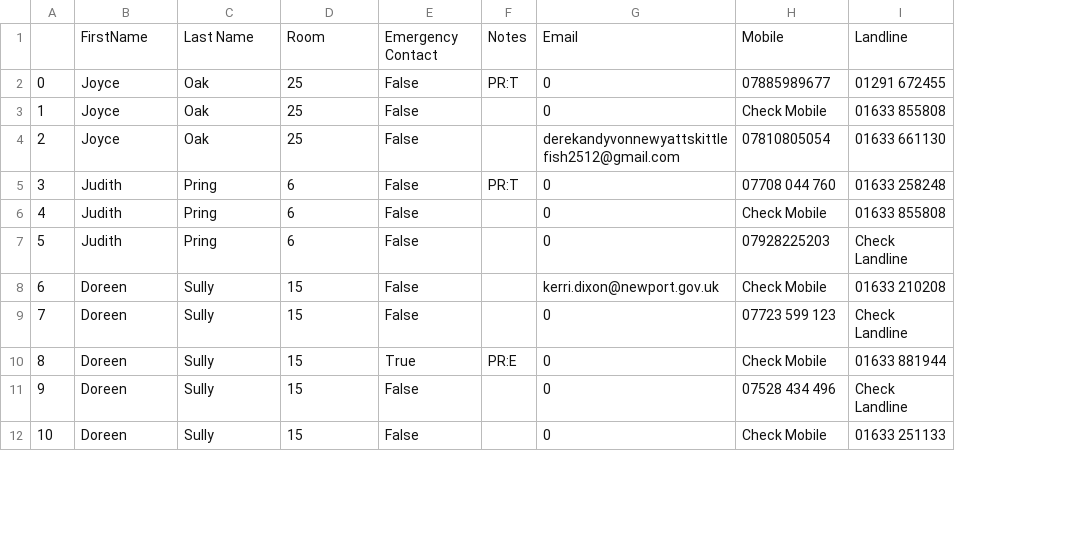
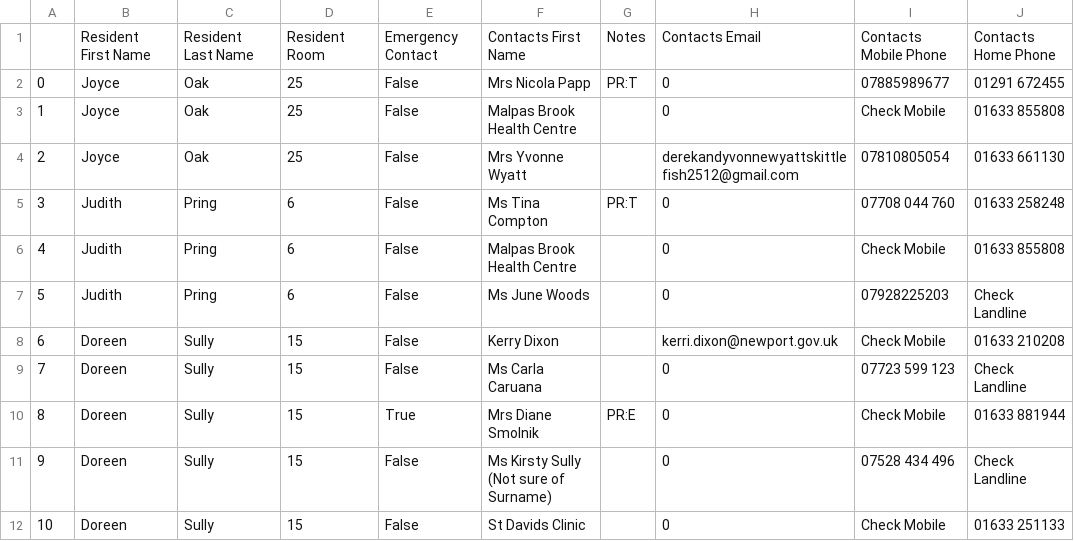
Before and after one commit to thunderbait/pcs-flex-adapter, a CSV file: flex.csv, drawn as a sheet; only a part is shown; removed rows and columns are numbered as before the commit, all else as after; the diff names each change by its address in the sheet, - before the commit and + after, or states it on an @@ line.

Commit message:
change column names

```diff
--- a/flex.csv
+++ b/flex.csv
+column F, rows 2-12: Mrs Nicola Papp | Malpas Brook Health Centre | Mrs Yvonne Wyatt | Ms Tina Compton | Malpas Brook Health Centre | Ms June Woods | Kerry Dixon | Ms Carla Caruana | Mrs Diane Smolnik | Ms Kirsty Sully (Not sure of Surname) | St Davids Clinic
-row 1:  | FirstName | Last Name | Room | Emergency Contact | Notes | Email | Mobile | Landline
+row 1:  | Resident First Name | Resident Last Name | Resident Room | Emergency Contact | Contacts First Name | Notes | Contacts Email | Contacts Mobile Phone | Contacts Home Phone
```
Also changed, not shown: 1 other file.
